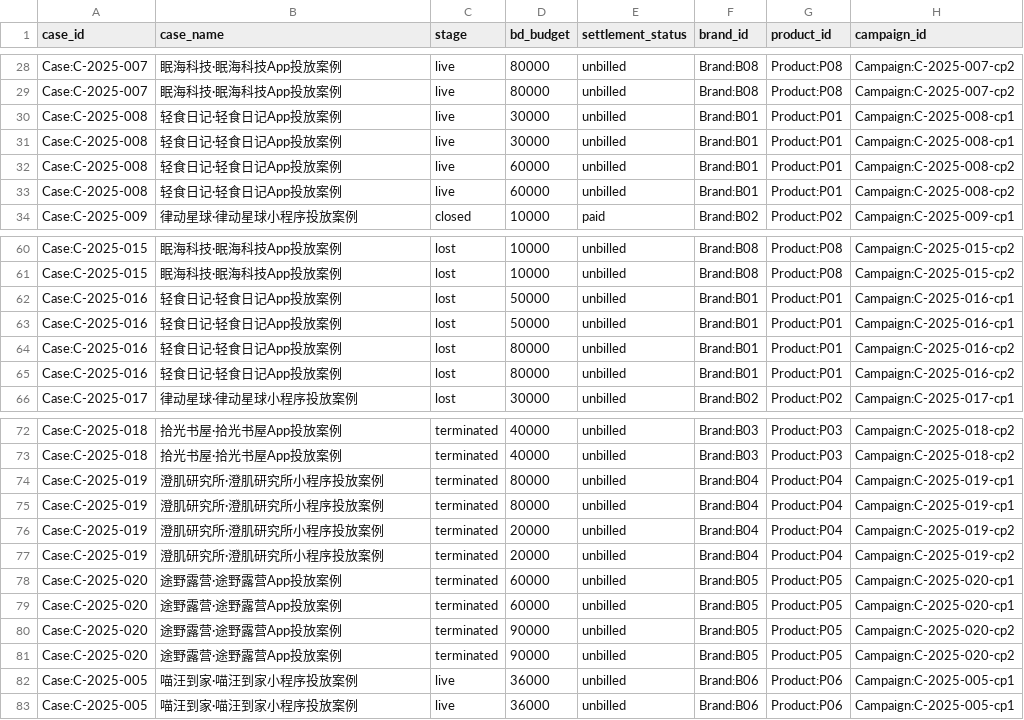
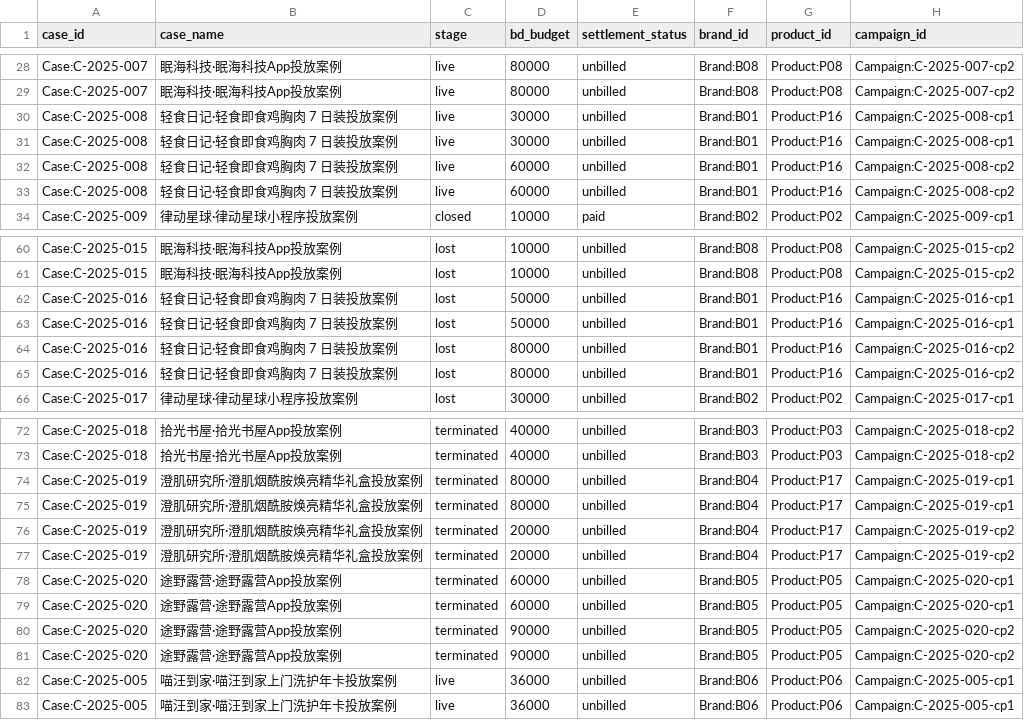
Before and after one commit to weizheng1992/ad-kg, a CSV file: data/seed/cases_campaigns.csv, drawn as a sheet; only a part is shown, gaps mark what is left out; the diff covers the shown part only; the diff names each change by its address in the sheet, - before the commit and + after, or states it on an @@ line.

```diff
--- a/data/seed/cases_campaigns.csv
+++ b/data/seed/cases_campaigns.csv
-B30:B33 (case_name): 轻食日记·轻食日记App投放案例
+B30:B33 (case_name): 轻食日记·轻食即食鸡胸肉 7 日装投放案例
-G30:G33 (product_id): Product:P01
+G30:G33 (product_id): Product:P16
-B62:B65 (case_name): 轻食日记·轻食日记App投放案例
+B62:B65 (case_name): 轻食日记·轻食即食鸡胸肉 7 日装投放案例
-G62:G65 (product_id): Product:P01
+G62:G65 (product_id): Product:P16
-B74:B77 (case_name): 澄肌研究所·澄肌研究所小程序投放案例
+B74:B77 (case_name): 澄肌研究所·澄肌烟酰胺焕亮精华礼盒投放案例
-G74:G77 (product_id): Product:P04
+G74:G77 (product_id): Product:P17
-B82:B83 (case_name): 喵汪到家·喵汪到家小程序投放案例
+B82:B83 (case_name): 喵汪到家·喵汪到家上门洗护年卡投放案例
```
Also changed, not shown: 32 edited cells elsewhere in this file, data/seed/brands_products.csv, 17 other files.
